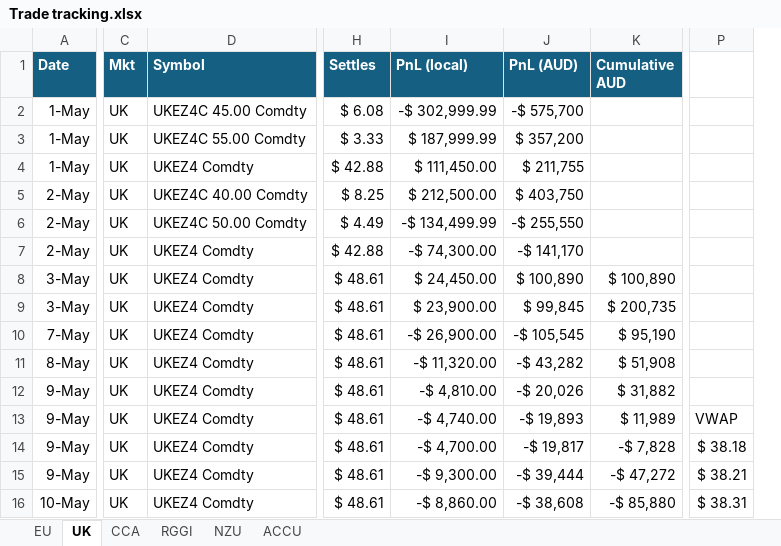
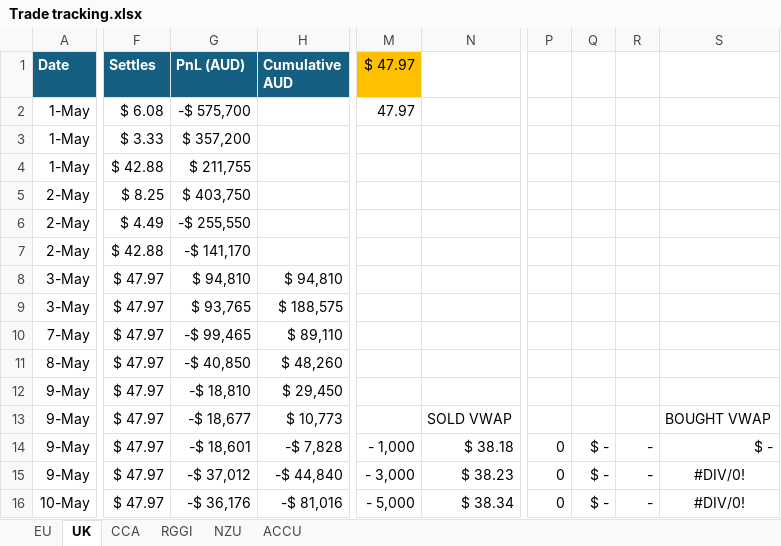
Before and after one commit to SamCurtis111/Carbon_Report, an Excel workbook: Trade tracking.xlsx, sheet UK, drawn as a sheet; only a part is shown, gaps mark what is left out; values as stored, in another font and other column widths than the file's, no borders; conditional formats and table styles not drawn; removed rows and columns are numbered as before the commit, all else as after; the diff covers the shown part only; the diff names each change by its address in the sheet, - before the commit and + after, or states it on an @@ line.

```diff
--- a/Trade tracking.xlsx (sheet UK)
+++ b/Trade tracking.xlsx (sheet UK)
-column C (Mkt), rows 2-16: all UK
-column D (Symbol), rows 2-16: UKEZ4C 45.00 Comdty | UKEZ4C 55.00 Comdty | UKEZ4 Comdty | UKEZ4C 40.00 Comdty | UKEZ4C 50.00 Comdty | UKEZ4 Comdty | UKEZ4 Comdty | UKEZ4 Comdty | UKEZ4 Comdty | UKEZ4 Comdty | UKEZ4 Comdty | UKEZ4 Comdty | UKEZ4 Comdty | UKEZ4 Comdty | UKEZ4 Comdty
-column I (PnL (local)), rows 2-16: -$ 302,999.99 | $ 187,999.99 | $ 111,450.00 | $ 212,500.00 | -$ 134,499.99 | -$ 74,300.00 | $ 24,450.00 | $ 23,900.00 | -$ 26,900.00 | -$ 11,320.00 | -$ 4,810.00 | -$ 4,740.00 | -$ 4,700.00 | -$ 9,300.00 | -$ 8,860.00
-column P, rows 13-16: VWAP | $ 38.18 | $ 38.21 | $ 38.31
+column M ($ 47.97), rows 2-16: 47.97 |  |  |  |  |  |  |  |  |  |  |  | - 1,000 | - 3,000 | - 5,000
+column N, rows 13-16: SOLD VWAP | $ 38.18 | $ 38.23 | $ 38.34
+column P, rows 14-16: all 0
+column Q, rows 14-16: all $ -
+column R, rows 14-16: all -
+column S, rows 13-16: BOUGHT VWAP | $ - | #DIV/0! | #DIV/0!
-F8:F16 (Settles): $ 48.61
+F8:F16 (Settles): $ 47.97
-G8 (PnL (AUD)): $ 100,890
+G8 (PnL (AUD)): $ 94,810
-H8 (Cumulative AUD): $ 100,890
+H8 (Cumulative AUD): $ 94,810
-G9 (PnL (AUD)): $ 99,845
+G9 (PnL (AUD)): $ 93,765
-H9 (Cumulative AUD): $ 200,735
+H9 (Cumulative AUD): $ 188,575
-G10 (PnL (AUD)): -$ 105,545
+G10 (PnL (AUD)): -$ 99,465
-H10 (Cumulative AUD): $ 95,190
+H10 (Cumulative AUD): $ 89,110
-G11 (PnL (AUD)): -$ 43,282
+G11 (PnL (AUD)): -$ 40,850
-H11 (Cumulative AUD): $ 51,908
+H11 (Cumulative AUD): $ 48,260
-G12 (PnL (AUD)): -$ 20,026
+G12 (PnL (AUD)): -$ 18,810
-H12 (Cumulative AUD): $ 31,882
+H12 (Cumulative AUD): $ 29,450
-G13 (PnL (AUD)): -$ 19,893
+G13 (PnL (AUD)): -$ 18,677
-H13 (Cumulative AUD): $ 11,989
+H13 (Cumulative AUD): $ 10,773
-G14 (PnL (AUD)): -$ 19,817
+G14 (PnL (AUD)): -$ 18,601
-G15 (PnL (AUD)): -$ 39,444
+G15 (PnL (AUD)): -$ 37,012
-H15 (Cumulative AUD): -$ 47,272
+H15 (Cumulative AUD): -$ 44,840
-G16 (PnL (AUD)): -$ 38,608
+G16 (PnL (AUD)): -$ 36,176
-H16 (Cumulative AUD): -$ 85,880
+H16 (Cumulative AUD): -$ 81,016
```
Also changed, not shown: 8 added rows, 5 removed columns and 111 edited cells elsewhere in this sheet, sheet EU, sheet NZU, sheet CCA, sheet RGGI, formulas that keep their value, hidden cells, EUA PnL Output.xlsx, Positions.xlsx, 12 other files.
